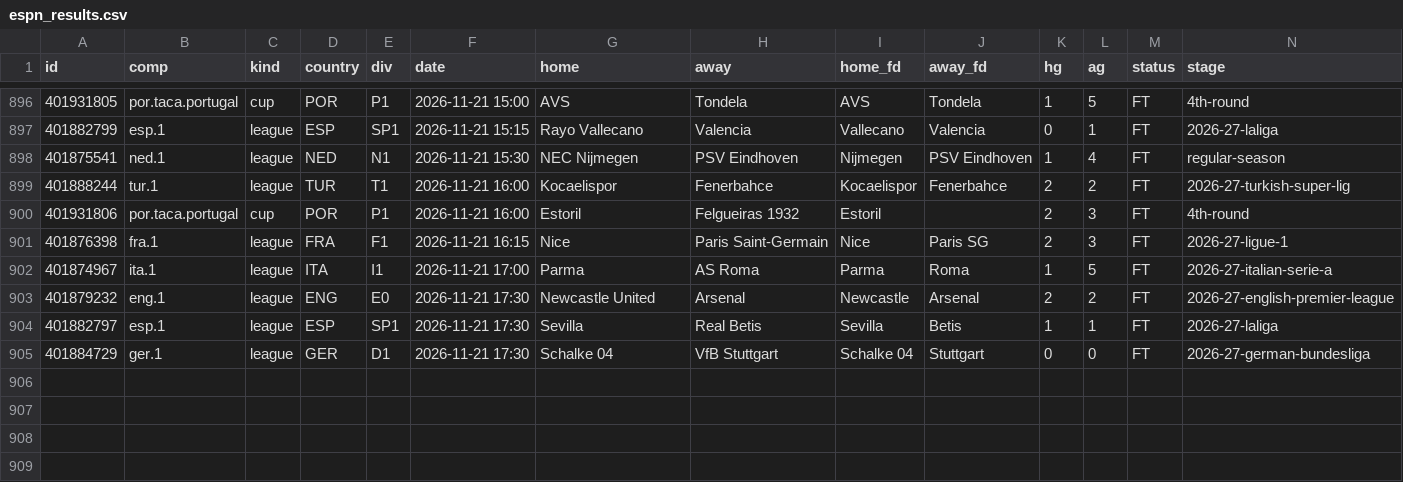
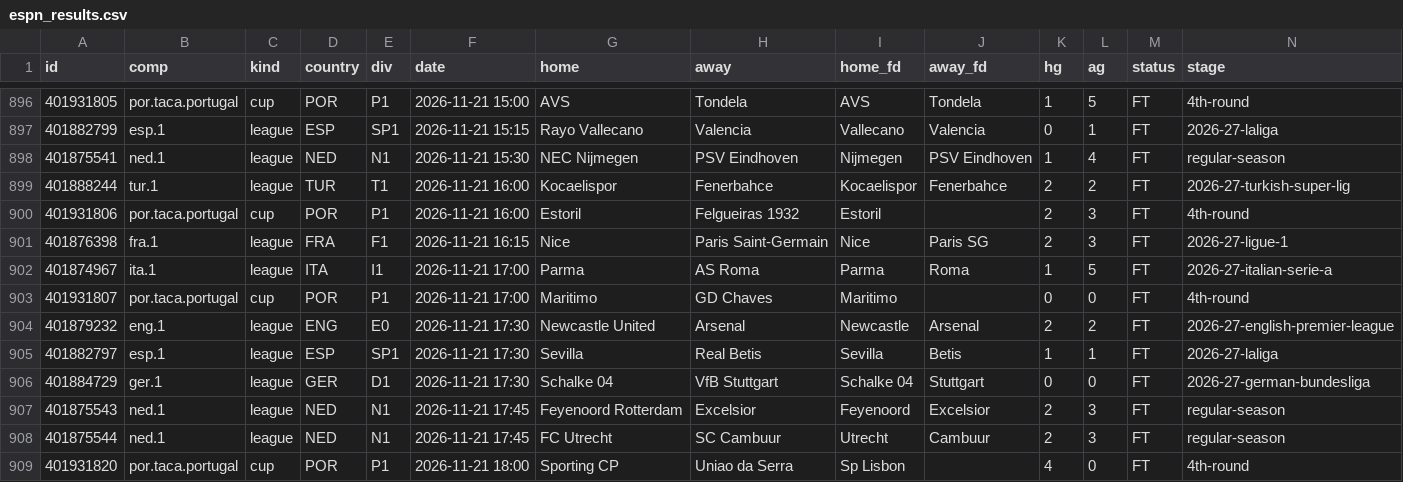
Before and after one commit to vassoffat-cell/tennisbot, a CSV file: football/data/espn_results.csv, drawn as a sheet; only a part is shown, gaps mark what is left out; rows hold the shown columns only; the diff names each change by its address in the sheet, - before the commit and + after, or states it on an @@ line.

Commit message:
Football data 2026-11-21

```diff
--- a/football/data/espn_results.csv
+++ b/football/data/espn_results.csv
+row 903: 401931807 | por.taca.portugal | cup | POR | P1 | 2026-11-21 17:00 | Maritimo | GD Chaves | Maritimo |  | 0 | 0 | FT | 4th-round
+row 907: 401875543 | ned.1 | league | NED | N1 | 2026-11-21 17:45 | Feyenoord Rotterdam | Excelsior | Feyenoord | Excelsior | 2 | 3 | FT | regular-season
+row 908: 401875544 | ned.1 | league | NED | N1 | 2026-11-21 17:45 | FC Utrecht | SC Cambuur | Utrecht | Cambuur | 2 | 3 | FT | regular-season
+row 909: 401931820 | por.taca.portugal | cup | POR | P1 | 2026-11-21 18:00 | Sporting CP | Uniao da Serra | Sp Lisbon |  | 4 | 0 | FT | 4th-round
```
Also changed, not shown: football/data/seal/football_2026-11-21.csv, football/data/shadow/football_2026-11.csv, 7 other files.
